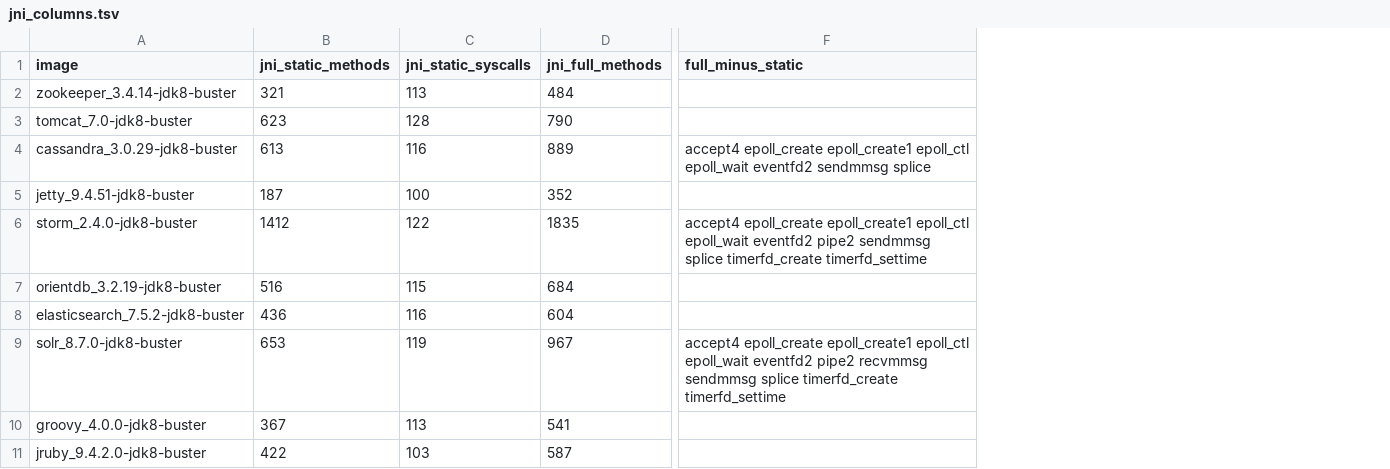
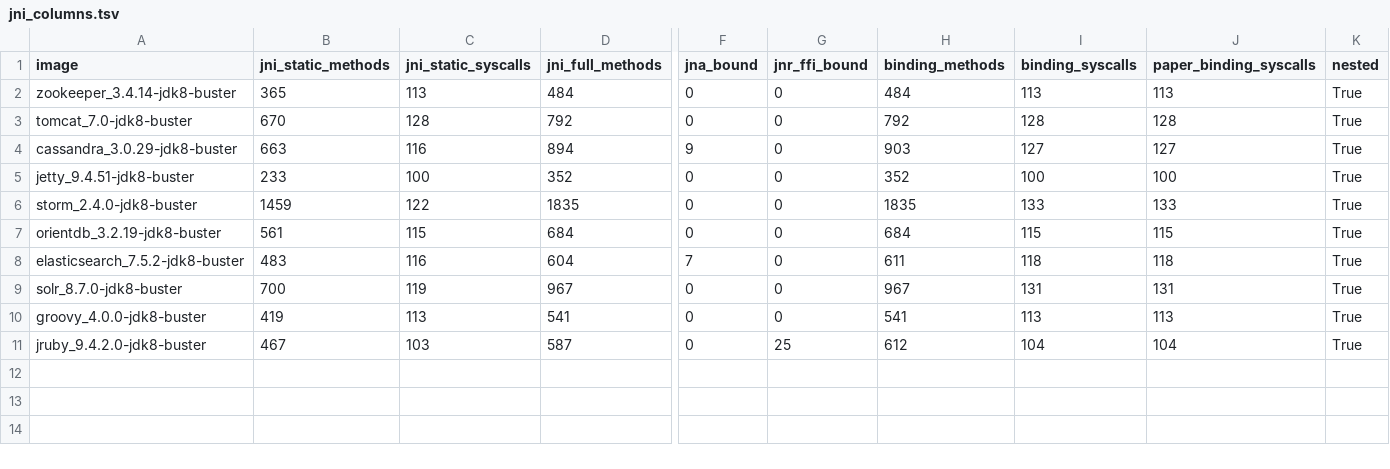
Before and after one commit to rupeshkoushik07/SysJava, a TSV file: analysis/binding_ablation/table_v/results/jni_columns.tsv, drawn as a sheet; only a part is shown, gaps mark what is left out; removed rows and columns are numbered as before the commit, all else as after; the diff names each change by its address in the sheet, - before the commit and + after, or states it on an @@ line.

```diff
--- a/analysis/binding_ablation/table_v/results/jni_columns.tsv
+++ b/analysis/binding_ablation/table_v/results/jni_columns.tsv
-column F (full_minus_static), rows 4-9: accept4 epoll_create epoll_create1 epoll_ctl epoll_wait eventfd2 sendmmsg splice |  | accept4 epoll_create epoll_create1 epoll_ctl epoll_wait eventfd2 pipe2 sendmmsg splice timerfd_create timerfd_settime |  |  | accept4 epoll_create epoll_create1 epoll_ctl epoll_wait eventfd2 pipe2 recvmmsg sendmmsg splice timerfd_create timerfd_settime
+column F (jna_bound), rows 2-11: 0 | 0 | 9 | 0 | 0 | 0 | 7 | 0 | 0 | 0
+column G (jnr_ffi_bound), rows 2-11: 0 | 0 | 0 | 0 | 0 | 0 | 0 | 0 | 0 | 25
+column H (binding_methods), rows 2-11: 484 | 792 | 903 | 352 | 1835 | 684 | 611 | 967 | 541 | 612
+column I (binding_syscalls), rows 2-11: 113 | 128 | 127 | 100 | 133 | 115 | 118 | 131 | 113 | 104
+column J (paper_binding_syscalls), rows 2-11: 113 | 128 | 127 | 100 | 133 | 115 | 118 | 131 | 113 | 104
+column K (nested), rows 2-11: all True
-B2 (jni_static_methods): 321
+B2 (jni_static_methods): 365
-B3 (jni_static_methods): 623
+B3 (jni_static_methods): 670
-D3 (jni_full_methods): 790
+D3 (jni_full_methods): 792
-B4 (jni_static_methods): 613
+B4 (jni_static_methods): 663
-D4 (jni_full_methods): 889
+D4 (jni_full_methods): 894
-B5 (jni_static_methods): 187
+B5 (jni_static_methods): 233
-B6 (jni_static_methods): 1412
+B6 (jni_static_methods): 1459
-B7 (jni_static_methods): 516
+B7 (jni_static_methods): 561
-B8 (jni_static_methods): 436
+B8 (jni_static_methods): 483
-B9 (jni_static_methods): 653
+B9 (jni_static_methods): 700
-B10 (jni_static_methods): 367
+B10 (jni_static_methods): 419
-B11 (jni_static_methods): 422
+B11 (jni_static_methods): 467
```
Also changed, not shown: 4 other files.
